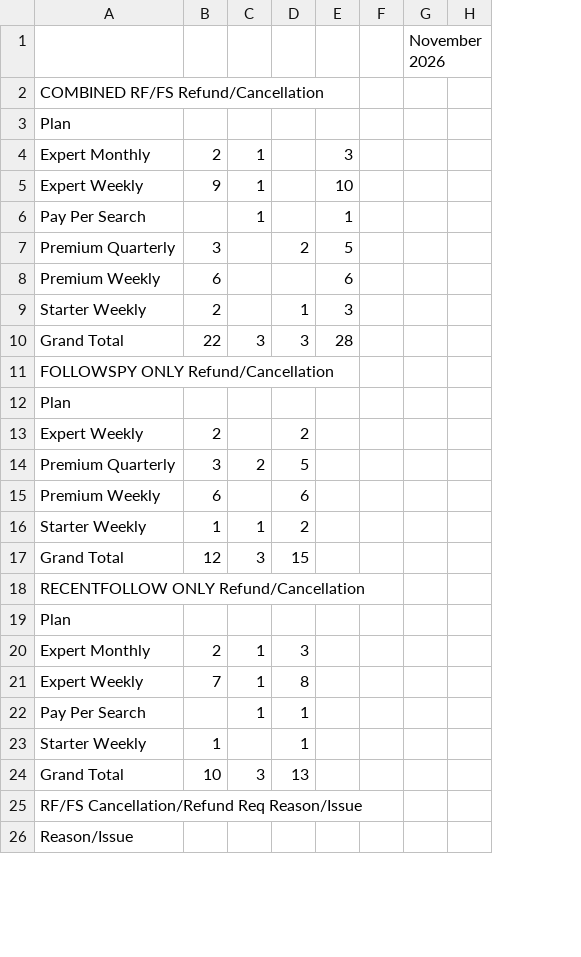
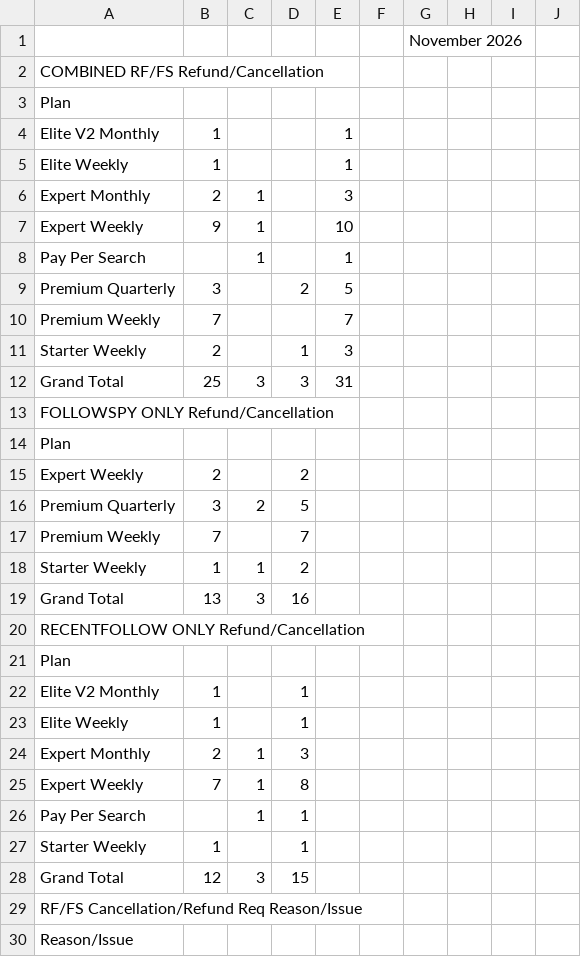
Before and after one commit to bvcafirma3rd/rffs-dashboard, a CSV file: data/pivot.csv, drawn as a sheet; only a part is shown; addresses are those after the commit; the diff covers the shown part only; the diff names each change by its address in the sheet, - before the commit and + after, or states it on an @@ line.

```diff
--- a/data/pivot.csv
+++ b/data/pivot.csv
+column F, empty
+column G, row 1: November 2026
-I1: November 2026
+I1: (empty)
+row 4: Elite V2 Monthly | 1 |  |  | 1
+row 5: Elite Weekly | 1 |  |  | 1
-B10: 6
+B10: 7
-E10: 6
+E10: 7
-B12: 22
+B12: 25
-E12: 28
+E12: 31
-B17: 6
+B17: 7
-D17: 6
+D17: 7
-B19: 12
+B19: 13
-D19: 15
+D19: 16
+row 22: Elite V2 Monthly | 1 |  | 1
+row 23: Elite Weekly | 1 |  | 1
-B28: 10
+B28: 12
-D28: 13
+D28: 15
```
Also changed, not shown: 3 added rows, 2 removed rows and 12 edited cells elsewhere in this file, data/qa_source.csv, 1 other file.
